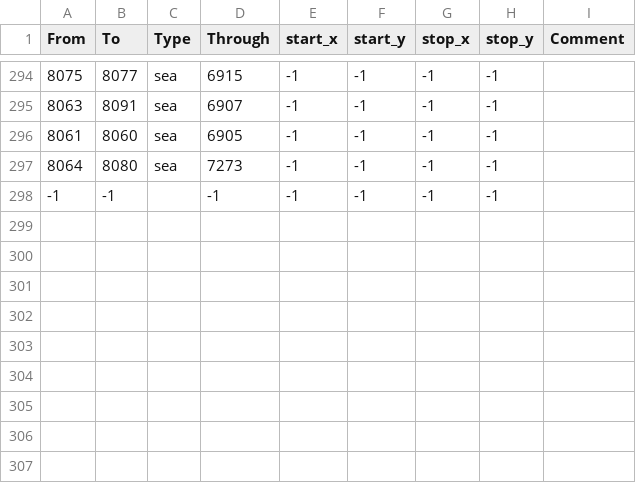
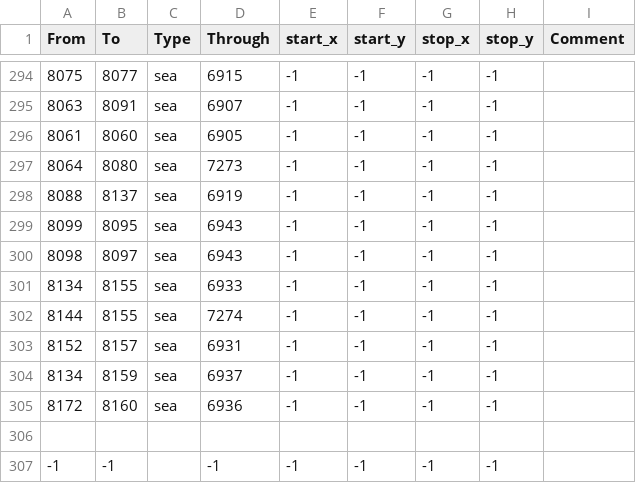
Before and after one commit to Legacy-Of-Valyria-Dev-Team/legacy-of-valyria, a CSV file: map_data/adjacencies.csv, drawn as a sheet; only a part is shown, gaps mark what is left out.

```diff
--- a/map_data/adjacencies.csv
+++ b/map_data/adjacencies.csv
@@ -297,2 +297,11 @@ From;To;Type;Through;start_x;start_y;stop_x;stop_y;Comment
 8064;8080;sea;7273;-1;-1;-1;-1;
+8088;8137;sea;6919;-1;-1;-1;-1;
+8099;8095;sea;6943;-1;-1;-1;-1;
+8098;8097;sea;6943;-1;-1;-1;-1;
+8134;8155;sea;6933;-1;-1;-1;-1;
+8144;8155;sea;7274;-1;-1;-1;-1;
+8152;8157;sea;6931;-1;-1;-1;-1;
+8134;8159;sea;6937;-1;-1;-1;-1;
+8172;8160;sea;6936;-1;-1;-1;-1;
+
 -1;-1;;-1;-1;-1;-1;-1;
```
Also changed, not shown: map_data/definition.csv, 43 other files.
